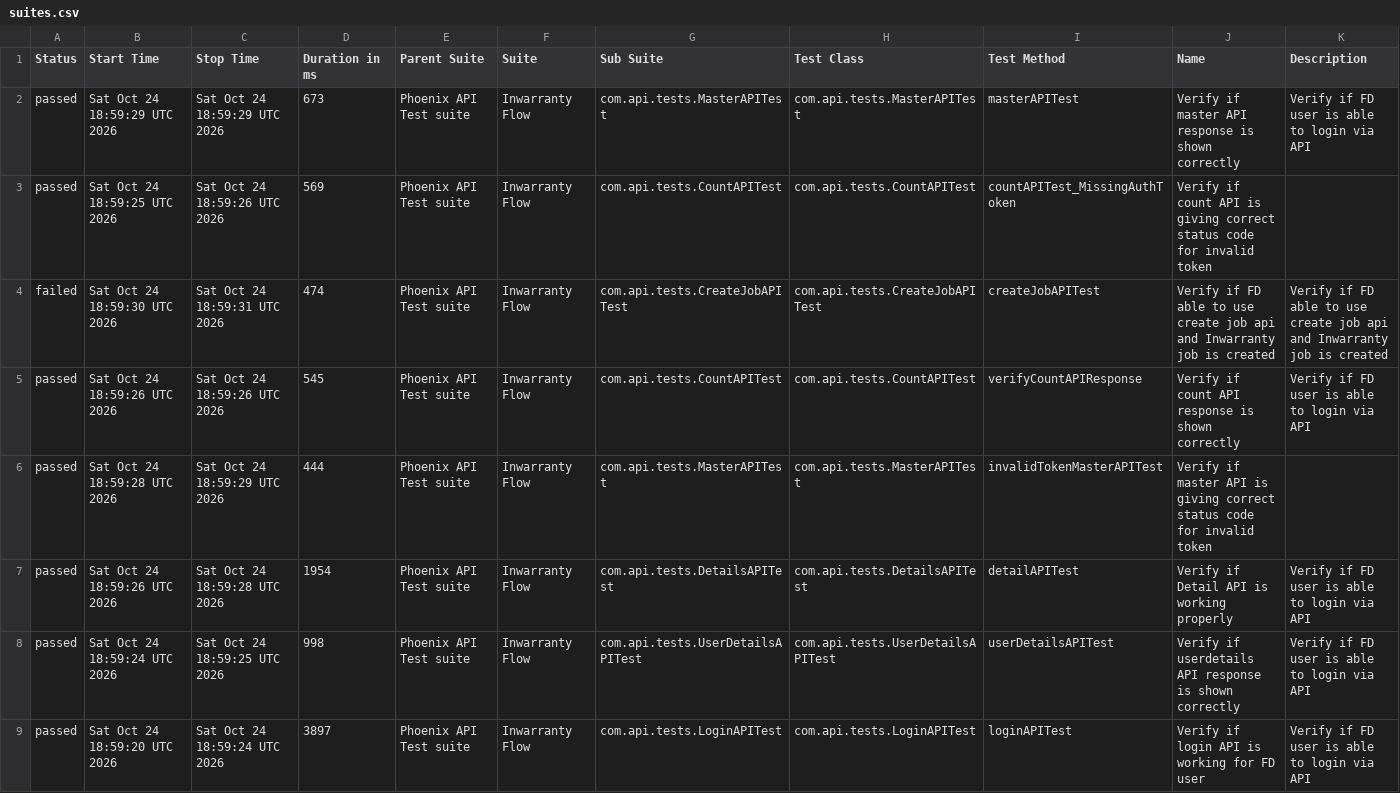
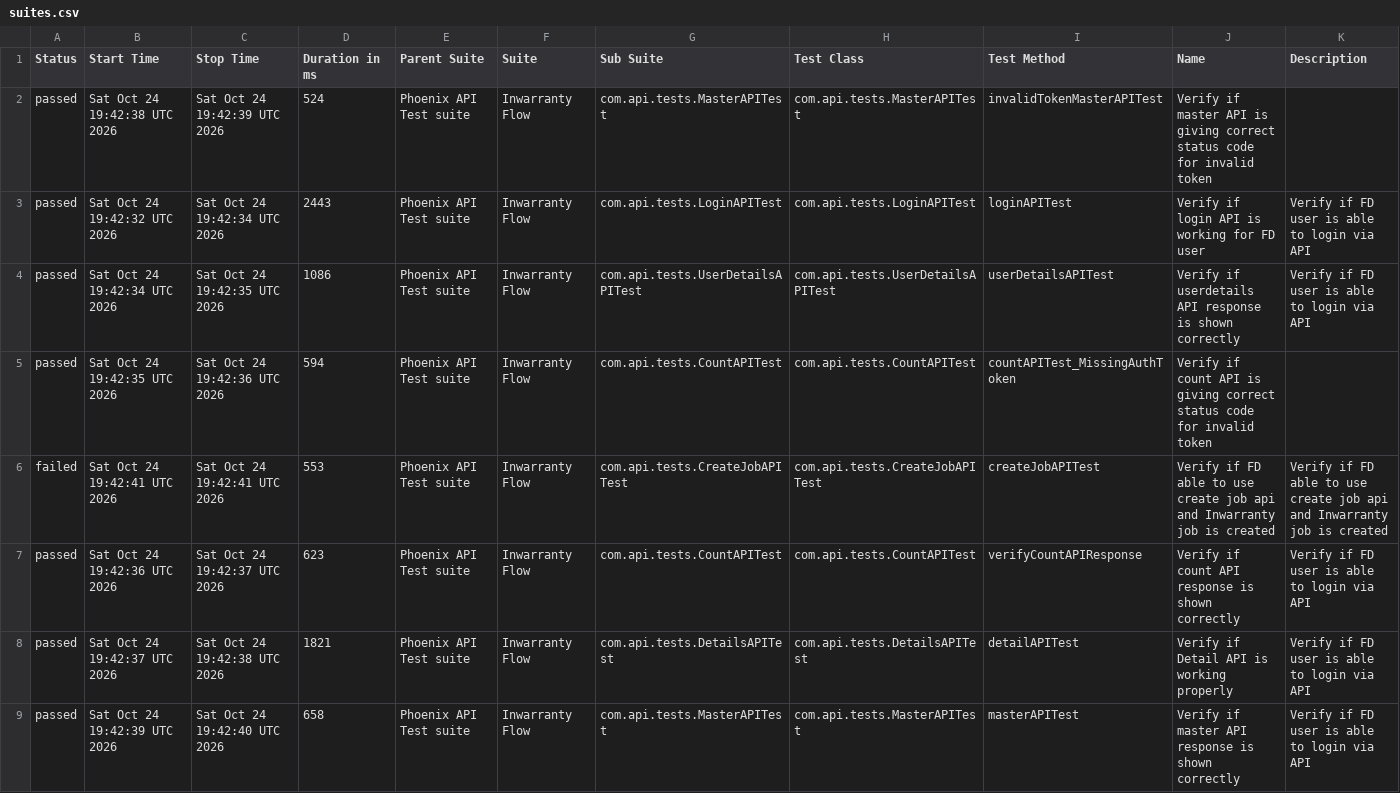
Before and after one commit to tusharS007/PhoenixTestAutomationFramework, a CSV file: data/suites.csv, drawn as a sheet.

```diff
--- a/data/suites.csv
+++ b/data/suites.csv
@@ -1,9 +1,9 @@
 "Status","Start Time","Stop Time","Duration in ms","Parent Suite","Suite","Sub Suite","Test Class","Test Method","Name","Description"
-"passed","Sat Oct 24 18:59:29 UTC 2026","Sat Oct 24 18:59:29 UTC 2026","673","Phoenix API Test suite","Inwarranty Flow","com.api.tests.MasterAPITest","com.api.tests.MasterAPITest","masterAPITest","Verify if master API response is shown correctly","Verify if FD user is able to login via API"
-"passed","Sat Oct 24 18:59:25 UTC 2026","Sat Oct 24 18:59:26 UTC 2026","569","Phoenix API Test suite","Inwarranty Flow","com.api.tests.CountAPITest","com.api.tests.CountAPITest","countAPITest_MissingAuthToken","Verify if count API is giving correct status code for invalid token",""
-"failed","Sat Oct 24 18:59:30 UTC 2026","Sat Oct 24 18:59:31 UTC 2026","474","Phoenix API Test suite","Inwarranty Flow","com.api.tests.CreateJobAPITest","com.api.tests.CreateJobAPITest","createJobAPITest","Verify if FD able to use create job api and Inwarranty job is created","Verify if FD able to use create job api and Inwarranty job is created"
-"passed","Sat Oct 24 18:59:26 UTC 2026","Sat Oct 24 18:59:26 UTC 2026","545","Phoenix API Test suite","Inwarranty Flow","com.api.tests.CountAPITest","com.api.tests.CountAPITest","verifyCountAPIResponse","Verify if count API response is shown correctly","Verify if FD user is able to login via API"
-"passed","Sat Oct 24 18:59:28 UTC 2026","Sat Oct 24 18:59:29 UTC 2026","444","Phoenix API Test suite","Inwarranty Flow","com.api.tests.MasterAPITest","com.api.tests.MasterAPITest","invalidTokenMasterAPITest","Verify if master API is giving correct status code for invalid token",""
-"passed","Sat Oct 24 18:59:26 UTC 2026","Sat Oct 24 18:59:28 UTC 2026","1954","Phoenix API Test suite","Inwarranty Flow","com.api.tests.DetailsAPITest","com.api.tests.DetailsAPITest","detailAPITest","Verify if Detail API is working properly","Verify if FD user is able to login via API"
-"passed","Sat Oct 24 18:59:24 UTC 2026","Sat Oct 24 18:59:25 UTC 2026","998","Phoenix API Test suite","Inwarranty Flow","com.api.tests.UserDetailsAPITest","com.api.tests.UserDetailsAPITest","userDetailsAPITest","Verify if userdetails API response is shown correctly","Verify if FD user is able to login via API"
-"passed","Sat Oct 24 18:59:20 UTC 2026","Sat Oct 24 18:59:24 UTC 2026","3897","Phoenix API Test suite","Inwarranty Flow","com.api.tests.LoginAPITest","com.api.tests.LoginAPITest","loginAPITest","Verify if login API is working for FD user","Verify if FD user is able to login via API"
+"passed","Sat Oct 24 19:42:38 UTC 2026","Sat Oct 24 19:42:39 UTC 2026","524","Phoenix API Test suite","Inwarranty Flow","com.api.tests.MasterAPITest","com.api.tests.MasterAPITest","invalidTokenMasterAPITest","Verify if master API is giving correct status code for invalid token",""
+"passed","Sat Oct 24 19:42:32 UTC 2026","Sat Oct 24 19:42:34 UTC 2026","2443","Phoenix API Test suite","Inwarranty Flow","com.api.tests.LoginAPITest","com.api.tests.LoginAPITest","loginAPITest","Verify if login API is working for FD user","Verify if FD user is able to login via API"
+"passed","Sat Oct 24 19:42:34 UTC 2026","Sat Oct 24 19:42:35 UTC 2026","1086","Phoenix API Test suite","Inwarranty Flow","com.api.tests.UserDetailsAPITest","com.api.tests.UserDetailsAPITest","userDetailsAPITest","Verify if userdetails API response is shown correctly","Verify if FD user is able to login via API"
+"passed","Sat Oct 24 19:42:35 UTC 2026","Sat Oct 24 19:42:36 UTC 2026","594","Phoenix API Test suite","Inwarranty Flow","com.api.tests.CountAPITest","com.api.tests.CountAPITest","countAPITest_MissingAuthToken","Verify if count API is giving correct status code for invalid token",""
+"failed","Sat Oct 24 19:42:41 UTC 2026","Sat Oct 24 19:42:41 UTC 2026","553","Phoenix API Test suite","Inwarranty Flow","com.api.tests.CreateJobAPITest","com.api.tests.CreateJobAPITest","createJobAPITest","Verify if FD able to use create job api and Inwarranty job is created","Verify if FD able to use create job api and Inwarranty job is created"
+"passed","Sat Oct 24 19:42:36 UTC 2026","Sat Oct 24 19:42:37 UTC 2026","623","Phoenix API Test suite","Inwarranty Flow","com.api.tests.CountAPITest","com.api.tests.CountAPITest","verifyCountAPIResponse","Verify if count API response is shown correctly","Verify if FD user is able to login via API"
+"passed","Sat Oct 24 19:42:37 UTC 2026","Sat Oct 24 19:42:38 UTC 2026","1821","Phoenix API Test suite","Inwarranty Flow","com.api.tests.DetailsAPITest","com.api.tests.DetailsAPITest","detailAPITest","Verify if Detail API is working properly","Verify if FD user is able to login via API"
+"passed","Sat Oct 24 19:42:39 UTC 2026","Sat Oct 24 19:42:40 UTC 2026","658","Phoenix API Test suite","Inwarranty Flow","com.api.tests.MasterAPITest","com.api.tests.MasterAPITest","masterAPITest","Verify if master API response is shown correctly","Verify if FD user is able to login via API"
```
Also changed, not shown: data/behaviors.csv, 58 other files.
